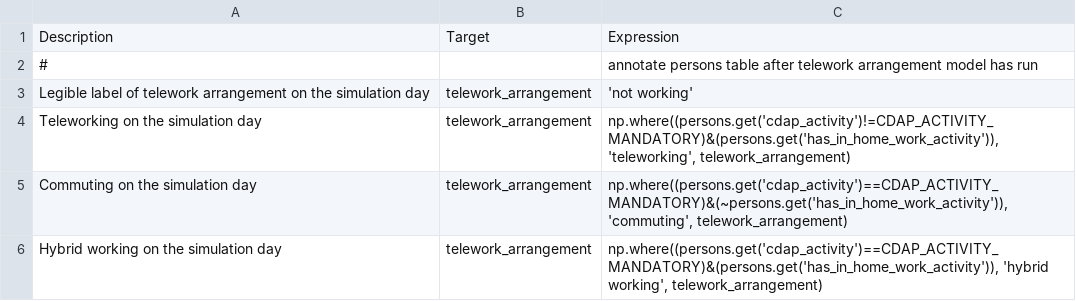
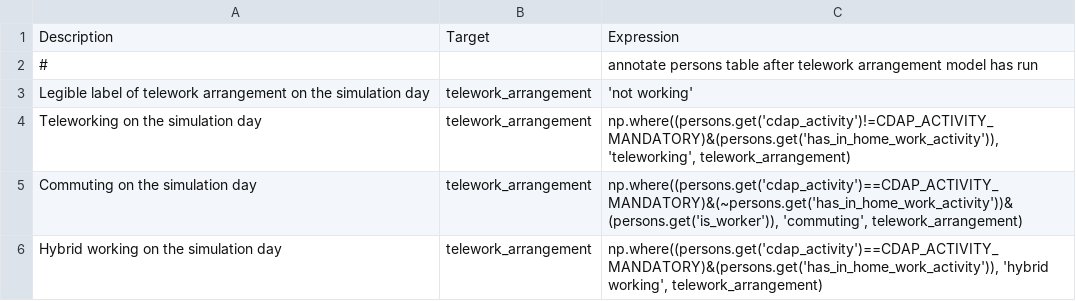
Before and after one commit to wsp-sag/sandag-abm3-example, a CSV file: configs/resident/annotate_persons_telework_arrangement.csv, drawn as a sheet.

Commit message:
update annotate

```diff
--- a/configs/resident/annotate_persons_telework_arrangement.csv
+++ b/configs/resident/annotate_persons_telework_arrangement.csv
@@ -4,3 +4,3 @@ Legible label of telework arrangement on the simulation day,telework_arrangement
 Teleworking on the simulation day,telework_arrangement,"np.where((persons.get('cdap_activity')!=CDAP_ACTIVITY_MANDATORY)&(persons.get('has_in_home_work_activity')), 'teleworking', telework_arrangement)"
-Commuting on the simulation day,telework_arrangement,"np.where((persons.get('cdap_activity')==CDAP_ACTIVITY_MANDATORY)&(~persons.get('has_in_home_work_activity')), 'commuting', telework_arrangement)"
+Commuting on the simulation day,telework_arrangement,"np.where((persons.get('cdap_activity')==CDAP_ACTIVITY_MANDATORY)&(~persons.get('has_in_home_work_activity'))&(persons.get('is_worker')), 'commuting', telework_arrangement)"
 Hybrid working on the simulation day,telework_arrangement,"np.where((persons.get('cdap_activity')==CDAP_ACTIVITY_MANDATORY)&(persons.get('has_in_home_work_activity')), 'hybrid working', telework_arrangement)"
```
